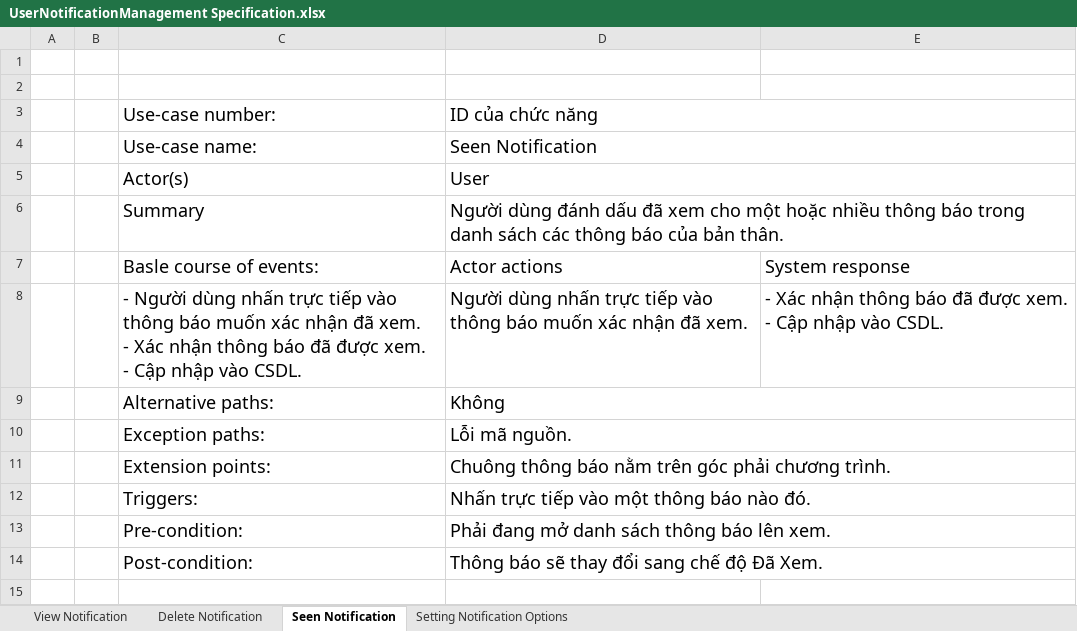
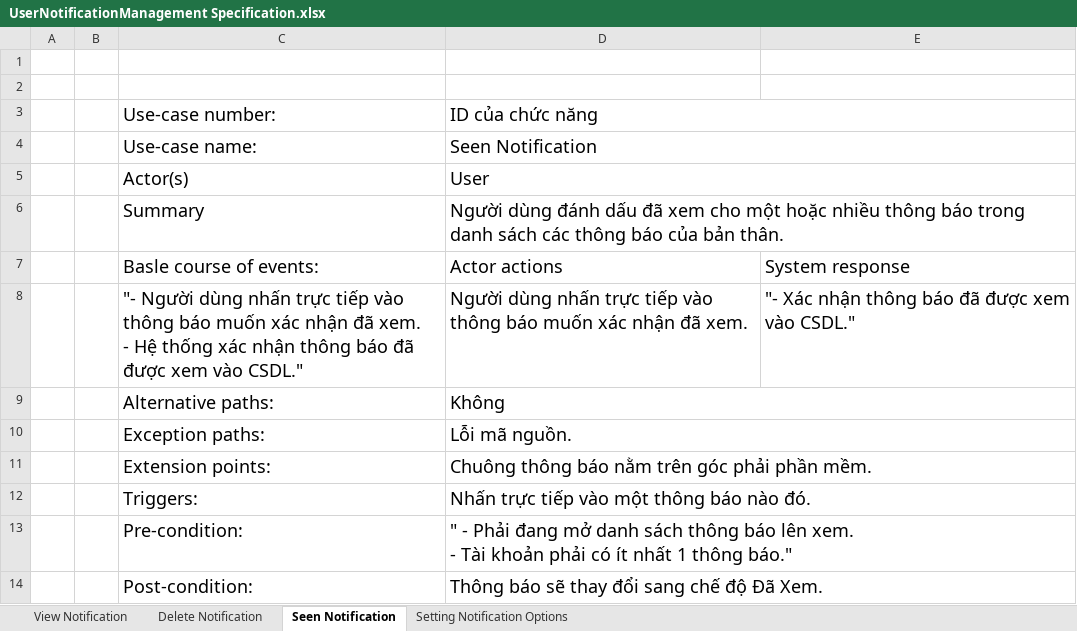
Before and after one commit to Merevoli-DatLuu/To-Do-App, an Excel workbook: ToDoApp-Doc/Document/Diagram/UseCase/UserNotificationManagement/UserNotificationManagement Specification.xlsx, sheet Seen Notification, drawn as a sheet; values as stored, in another font and other column widths than the file's, no borders; ↵ is a line break in a cell; the diff names each change by its address in the sheet, - before the commit and + after, or states it on an @@ line.

Commit message:
[TODO-27]-[Modified]: UserNotificationManagement Specification

```diff
--- a/ToDoApp-Doc/Document/Diagram/UseCase/UserNotificationManagement/UserNotificationManagement Specification.xlsx (sheet Seen Notification)
+++ b/ToDoApp-Doc/Document/Diagram/UseCase/UserNotificationManagement/UserNotificationManagement Specification.xlsx (sheet Seen Notification)
-C8: - Người dùng nhấn trực tiếp vào thông báo muốn xác nhận đã xem. ↵ - Xác nhận thông báo đã được xem. ↵ - Cập nhập vào CSDL.
+C8: "- Người dùng nhấn trực tiếp vào thông báo muốn xác nhận đã xem. ↵ - Hệ thống xác nhận thông báo đã được xem vào CSDL."
-E8: - Xác nhận thông báo đã được xem. ↵ - Cập nhập vào CSDL.
+E8: "- Xác nhận thông báo đã được xem vào CSDL."
-D11: …góc phải chương trình.
+D11: …góc phải phần mềm.
-D13: Phải đang mở danh sách thông báo lên xem.
+D13: " - Phải đang mở danh sách thông báo lên xem. ↵ - Tài khoản phải có ít nhất 1 thông báo."
```
Also changed, not shown: sheet Setting Notification Options, sheet Delete Notification, sheet View Notification.
